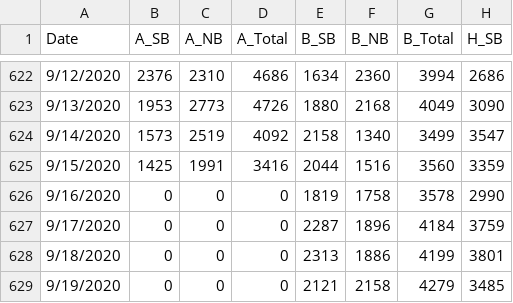
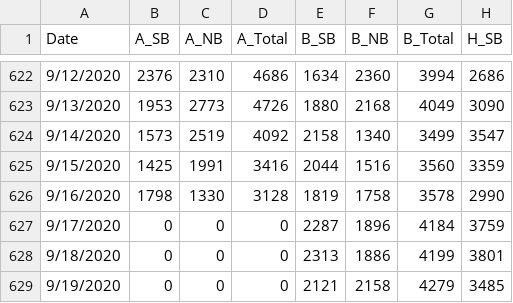
Before and after one commit to DomingoVG/Daily-KPIs, a CSV file: db_dashboard.csv, drawn as a sheet; only a part is shown, gaps mark what is left out; the diff names each change by its address in the sheet, - before the commit and + after, or states it on an @@ line.

```diff
--- a/db_dashboard.csv
+++ b/db_dashboard.csv
-B626 (A_SB): 0
+B626 (A_SB): 1798
-C626 (A_NB): 0
+C626 (A_NB): 1330
-D626 (A_Total): 0
+D626 (A_Total): 3128
```
Also changed, not shown: db_heatmap.csv.
